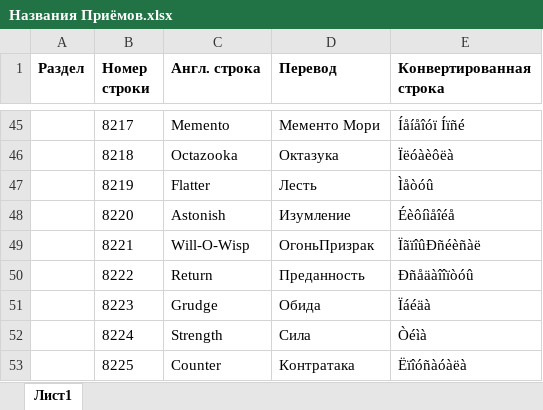
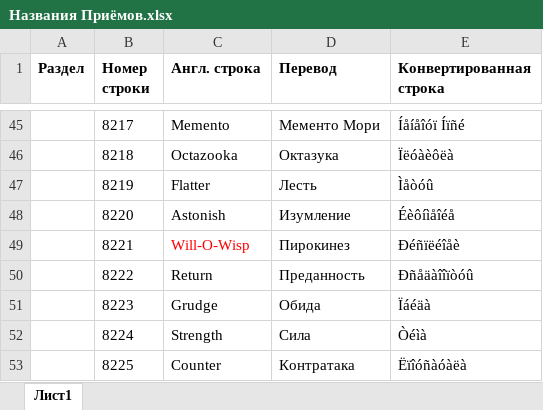
Before and after one commit to Pojirianets/Pokemon-Mystery-Dungeon-EoS-translation-hack-, an Excel workbook: Texts/Глоссарий/Названия Приёмов.xlsx, sheet Лист1, drawn as a sheet; only a part is shown, gaps mark what is left out; values as stored, in another font and other column widths than the file's, no borders; the diff names each change by its address in the sheet, - before the commit and + after, or states it on an @@ line.

```diff
--- a/Texts/Глоссарий/Названия Приёмов.xlsx (sheet Лист1)
+++ b/Texts/Глоссарий/Названия Приёмов.xlsx (sheet Лист1)
-C49 text colour: black
+C49 text colour: #FF0000
-D49 (Перевод): ОгоньПризрак
+D49 (Перевод): Пирокинез
-E49 (Конвертированная строка): ÏãïîûÐñéèñàë
+E49 (Конвертированная строка): Ðéñïëéîåè
```
Also changed, not shown: Texts/Глоссарий/Названия Локаций (всех).xlsx, Texts/Глоссарий/Названия Предметов.xlsx, 1 other file.
